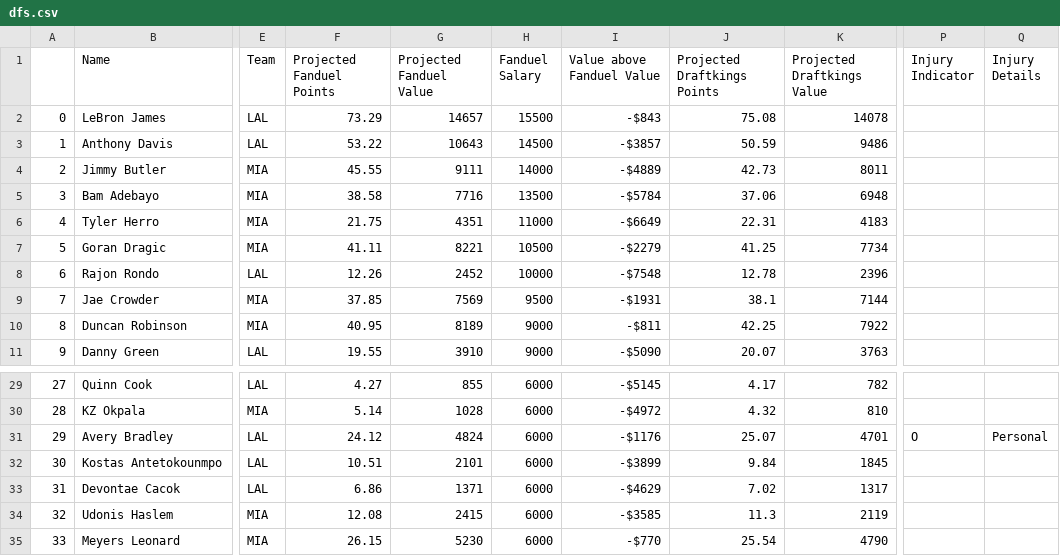
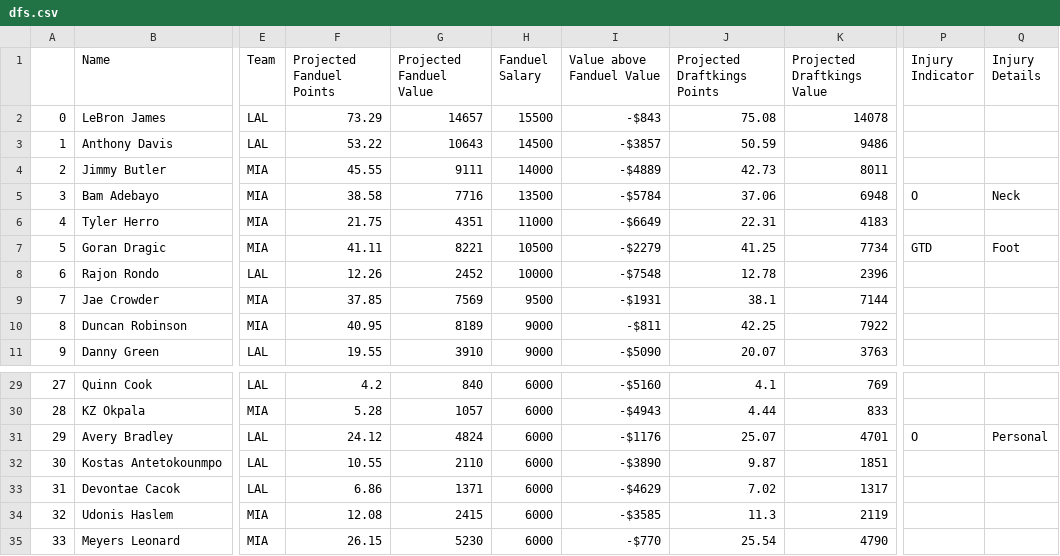
Before and after one commit to BerkeleySportsAnalytics/sagb-site, a CSV file: dfs/inputs/dfs.csv, drawn as a sheet; only a part is shown, gaps mark what is left out; the diff covers the shown part only; the diff names each change by its address in the sheet, - before the commit and + after, or states it on an @@ line.

```diff
--- a/dfs/inputs/dfs.csv
+++ b/dfs/inputs/dfs.csv
-P5 (Injury Indicator): (empty)
+P5 (Injury Indicator): O
-Q5 (Injury Details): (empty)
+Q5 (Injury Details): Neck
-P7 (Injury Indicator): (empty)
+P7 (Injury Indicator): GTD
-Q7 (Injury Details): (empty)
+Q7 (Injury Details): Foot
-F29 (Projected Fanduel Points): 4.27
+F29 (Projected Fanduel Points): 4.2
-G29 (Projected Fanduel Value): 855
+G29 (Projected Fanduel Value): 840
-I29 (Value above Fanduel Value): -$5145
+I29 (Value above Fanduel Value): -$5160
-J29 (Projected Draftkings Points): 4.17
+J29 (Projected Draftkings Points): 4.1
-K29 (Projected Draftkings Value): 782
+K29 (Projected Draftkings Value): 769
-F30 (Projected Fanduel Points): 5.14
+F30 (Projected Fanduel Points): 5.28
-G30 (Projected Fanduel Value): 1028
+G30 (Projected Fanduel Value): 1057
-I30 (Value above Fanduel Value): -$4972
+I30 (Value above Fanduel Value): -$4943
-J30 (Projected Draftkings Points): 4.32
+J30 (Projected Draftkings Points): 4.44
-K30 (Projected Draftkings Value): 810
+K30 (Projected Draftkings Value): 833
-F32 (Projected Fanduel Points): 10.51
+F32 (Projected Fanduel Points): 10.55
-G32 (Projected Fanduel Value): 2101
+G32 (Projected Fanduel Value): 2110
-I32 (Value above Fanduel Value): -$3899
+I32 (Value above Fanduel Value): -$3890
-J32 (Projected Draftkings Points): 9.84
+J32 (Projected Draftkings Points): 9.87
-K32 (Projected Draftkings Value): 1845
+K32 (Projected Draftkings Value): 1851
```
Also changed, not shown: 32 edited cells elsewhere in this file, dfs/inputs/statline.csv, 4 other files.
